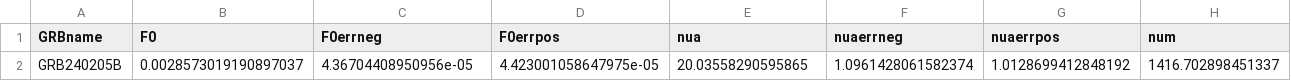
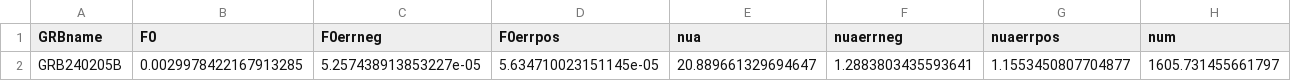
Before and after one commit to dentalfloss1/grb240205b, a CSV file: grbfit_modeling/wind/fit_summary.csv, drawn as a sheet; only a part is shown; the diff covers the shown part only; the diff names each change by its address in the sheet, - before the commit and + after, or states it on an @@ line.

```diff
--- a/grbfit_modeling/wind/fit_summary.csv
+++ b/grbfit_modeling/wind/fit_summary.csv
-B2 (F0): 0.0028573019190897037
+B2 (F0): 0.0029978422167913285
-C2 (F0errneg): 4.36704408950956e-05
+C2 (F0errneg): 5.257438913853227e-05
-D2 (F0errpos): 4.423001058647975e-05
+D2 (F0errpos): 5.634710023151145e-05
-E2 (nua): 20.03558290595865
+E2 (nua): 20.889661329694647
-F2 (nuaerrneg): 1.0961428061582374
+F2 (nuaerrneg): 1.2883803435593641
-G2 (nuaerrpos): 1.0128699412848192
+G2 (nuaerrpos): 1.1553450807704877
-H2 (num): 1416.702898451337
+H2 (num): 1605.731455661797
```
Also changed, not shown: 14 edited cells elsewhere in this file, grbfit_modeling/ism/fit_summary.csv, 10 other files.
